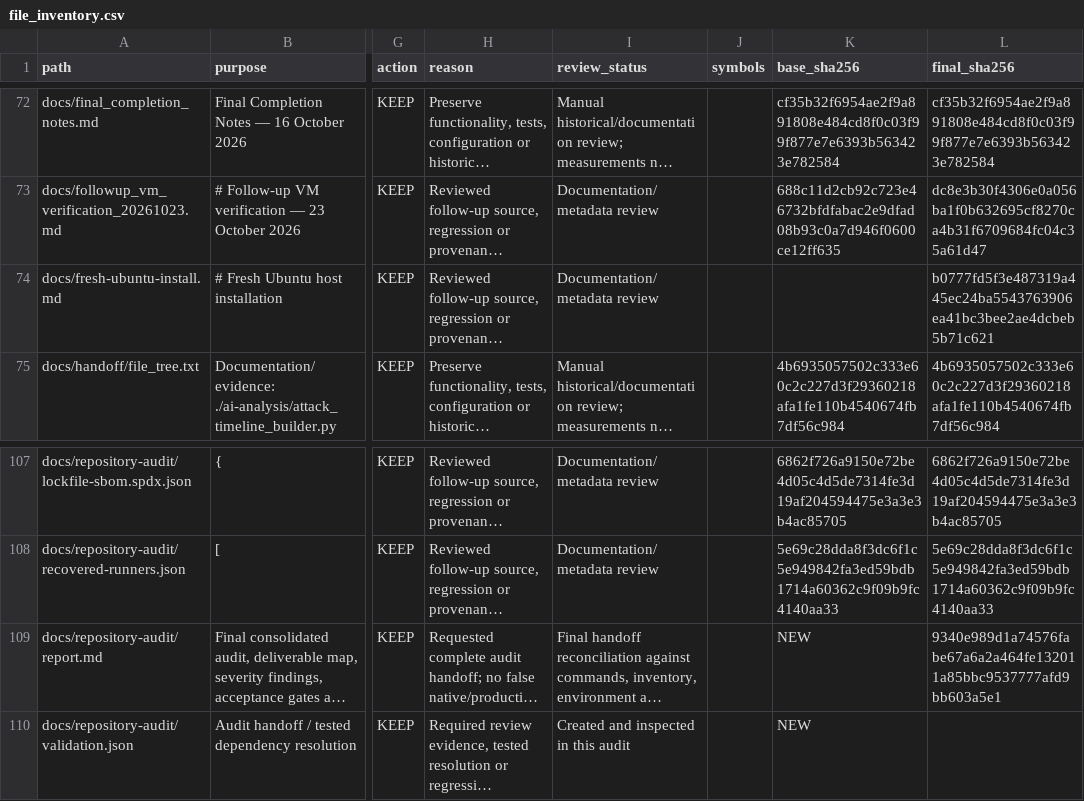
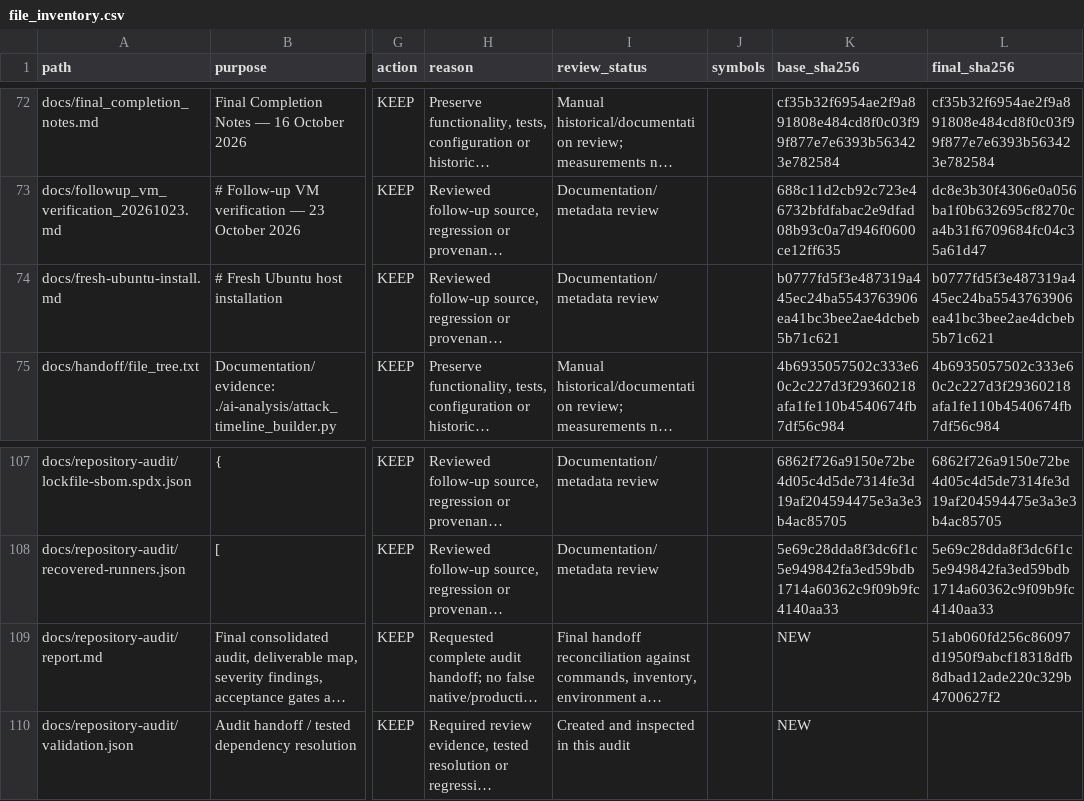
Before and after one commit to guna-hash/selfsentry, a CSV file: docs/repository-audit/file_inventory.csv, drawn as a sheet; only a part is shown, gaps mark what is left out; long unchanged cells end in …; the diff names each change by its address in the sheet, - before the commit and + after, or states it on an @@ line.

Commit message:
Record PostgreSQL rule-review process crash acceptance

```diff
--- a/docs/repository-audit/file_inventory.csv
+++ b/docs/repository-audit/file_inventory.csv
-K74 (base_sha256): (empty)
+K74 (base_sha256): b0777fd5f3e487319a445ec24ba5543763906ea41bc3bee2ae4dcbeb5b71c621
-L109 (final_sha256): 9340e989d1a74576fabe67a6a2a464fe132011a85bbc9537777afd9bb603a5e1
+L109 (final_sha256): 51ab060fd256c86097d1950f9abcf18318dfb8dbad12ade220c329b4700627f2
```
Also changed, not shown: 1 other file.
